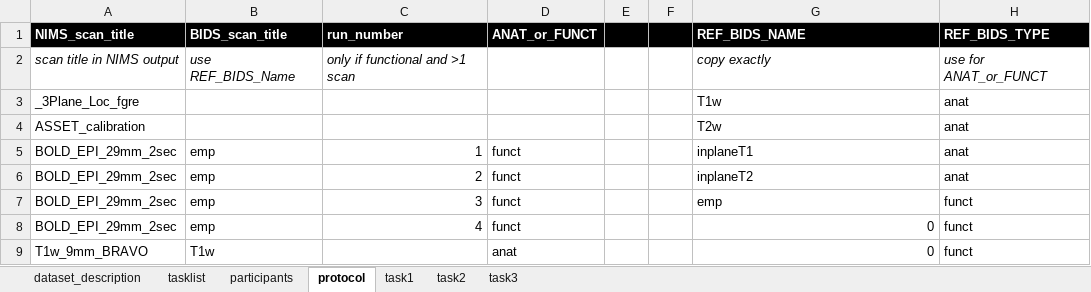
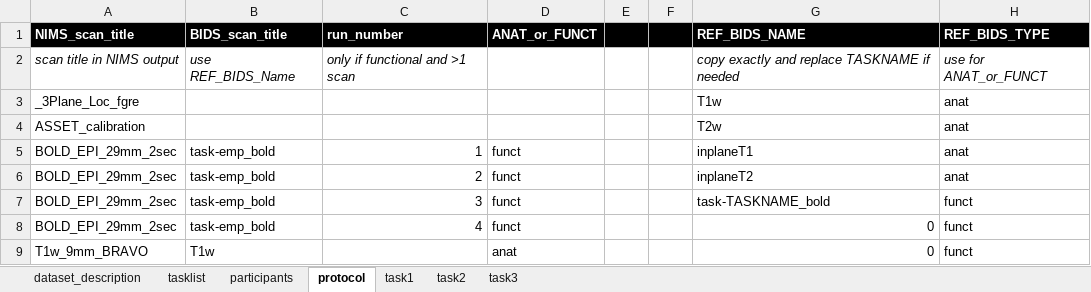
Before and after one commit to sadevp/NIMS_to_BIDS, an Excel workbook: BIDS_info.xlsx, sheet protocol, drawn as a sheet; values as stored, in another font and other column widths than the file's, no borders; the diff names each change by its address in the sheet, - before the commit and + after, or states it on an @@ line.

```diff
--- a/BIDS_info.xlsx (sheet protocol)
+++ b/BIDS_info.xlsx (sheet protocol)
-G2 (REF_BIDS_NAME): copy exactly
+G2 (REF_BIDS_NAME): copy exactly and replace TASKNAME if needed
-B5:B8 (BIDS_scan_title): emp
+B5:B8 (BIDS_scan_title): task-emp_bold
-G7 (REF_BIDS_NAME): emp
+G7 (REF_BIDS_NAME): task-TASKNAME_bold
```
Also changed, not shown: sheet participants, 1 other file.
